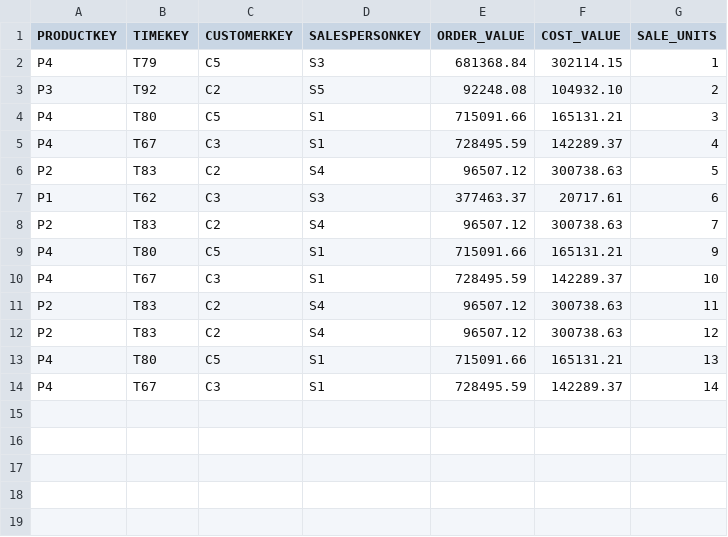
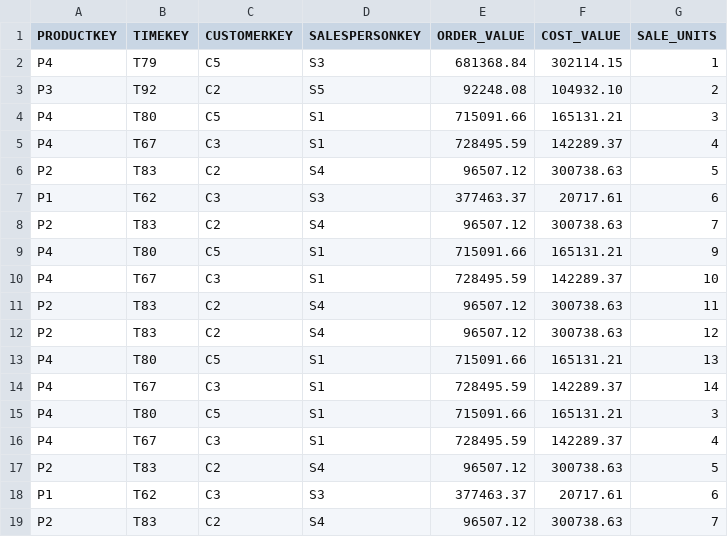
Before and after one commit to Sreenidhi-KR/STRCUBE, a CSV file: facts/stream.csv, drawn as a sheet; the diff names each change by its address in the sheet, - before the commit and + after, or states it on an @@ line.

```diff
--- a/facts/stream.csv
+++ b/facts/stream.csv
+row 15: P4 | T80 | C5 | S1 | 715091.66 | 165131.21 | 3
+row 16: P4 | T67 | C3 | S1 | 728495.59 | 142289.37 | 4
+row 17: P2 | T83 | C2 | S4 | 96507.12 | 300738.63 | 5
+row 18: P1 | T62 | C3 | S3 | 377463.37 | 20717.61 | 6
+row 19: P2 | T83 | C2 | S4 | 96507.12 | 300738.63 | 7
```
Also changed, not shown: 2 other files.
